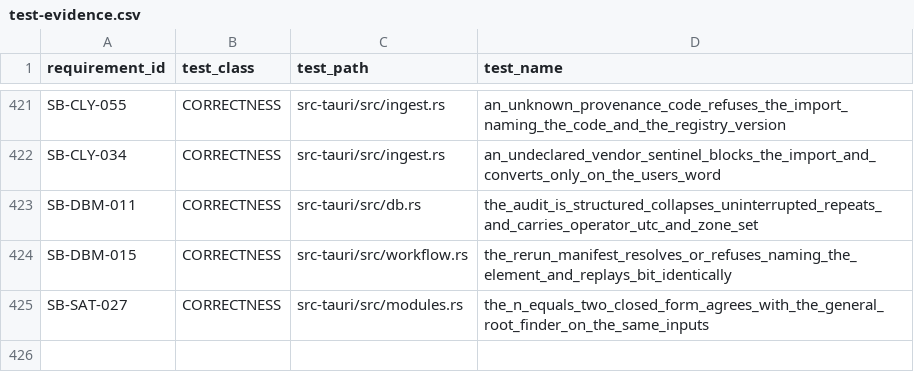
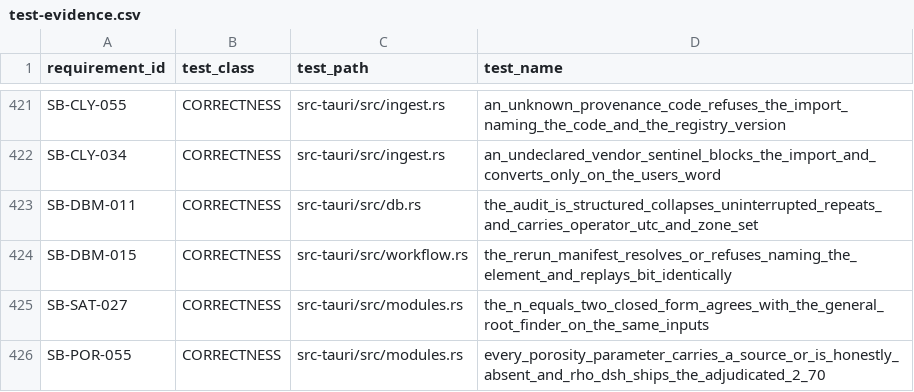
Before and after one commit to jauharst/SandiBumi, a CSV file: docs/takeover/test-evidence.csv, drawn as a sheet; only a part is shown, gaps mark what is left out; the diff names each change by its address in the sheet, - before the commit and + after, or states it on an @@ line.

```diff
--- a/docs/takeover/test-evidence.csv
+++ b/docs/takeover/test-evidence.csv
+row 426: SB-POR-055 | CORRECTNESS | src-tauri/src/modules.rs | every_porosity_parameter_carries_a_source_or_is_honestly_absent_and_rho_dsh_ships_the_adjudicated_2_70
```
Also changed, not shown: docs/takeover/requirements.csv, 6 other files.
